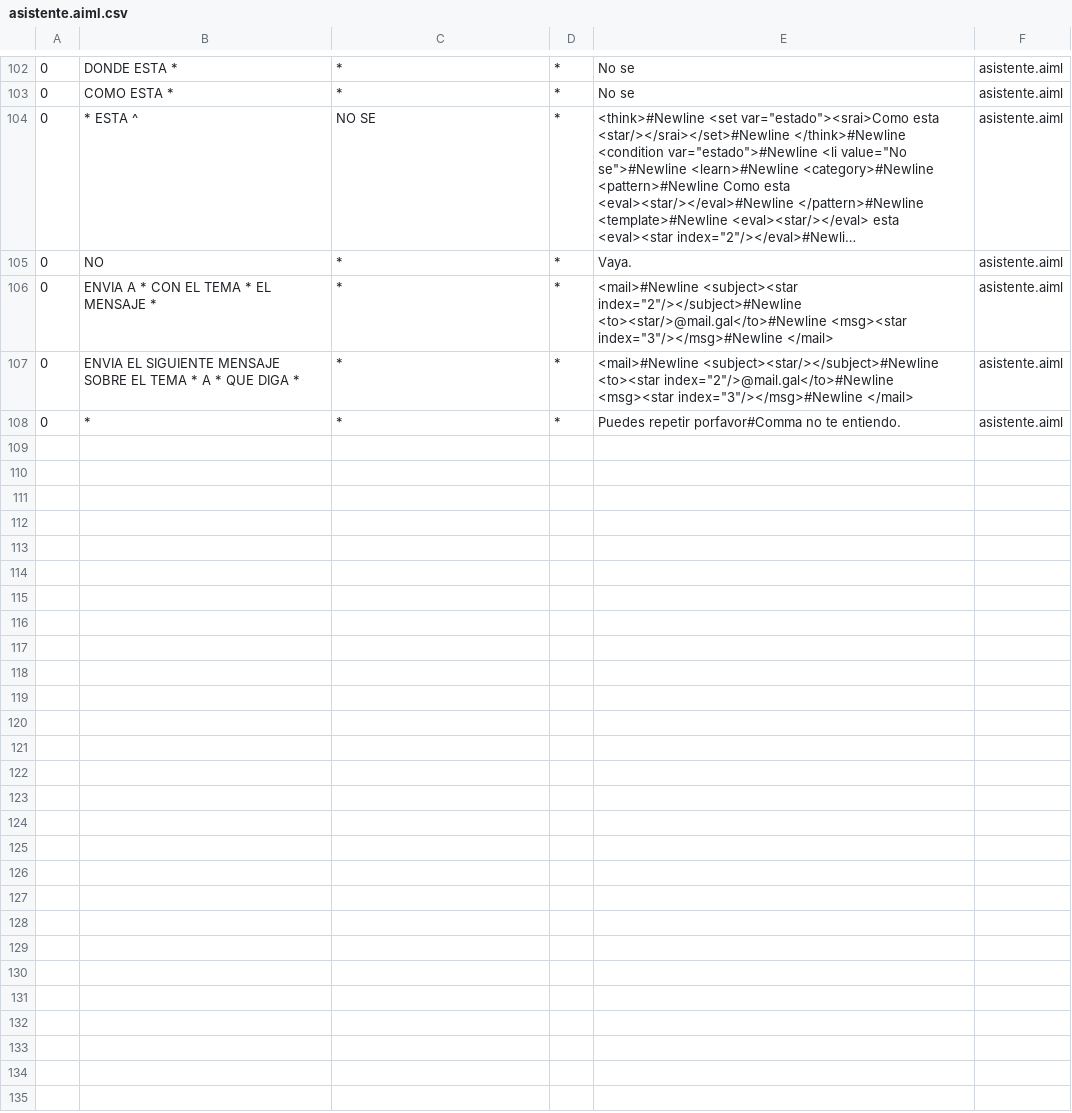
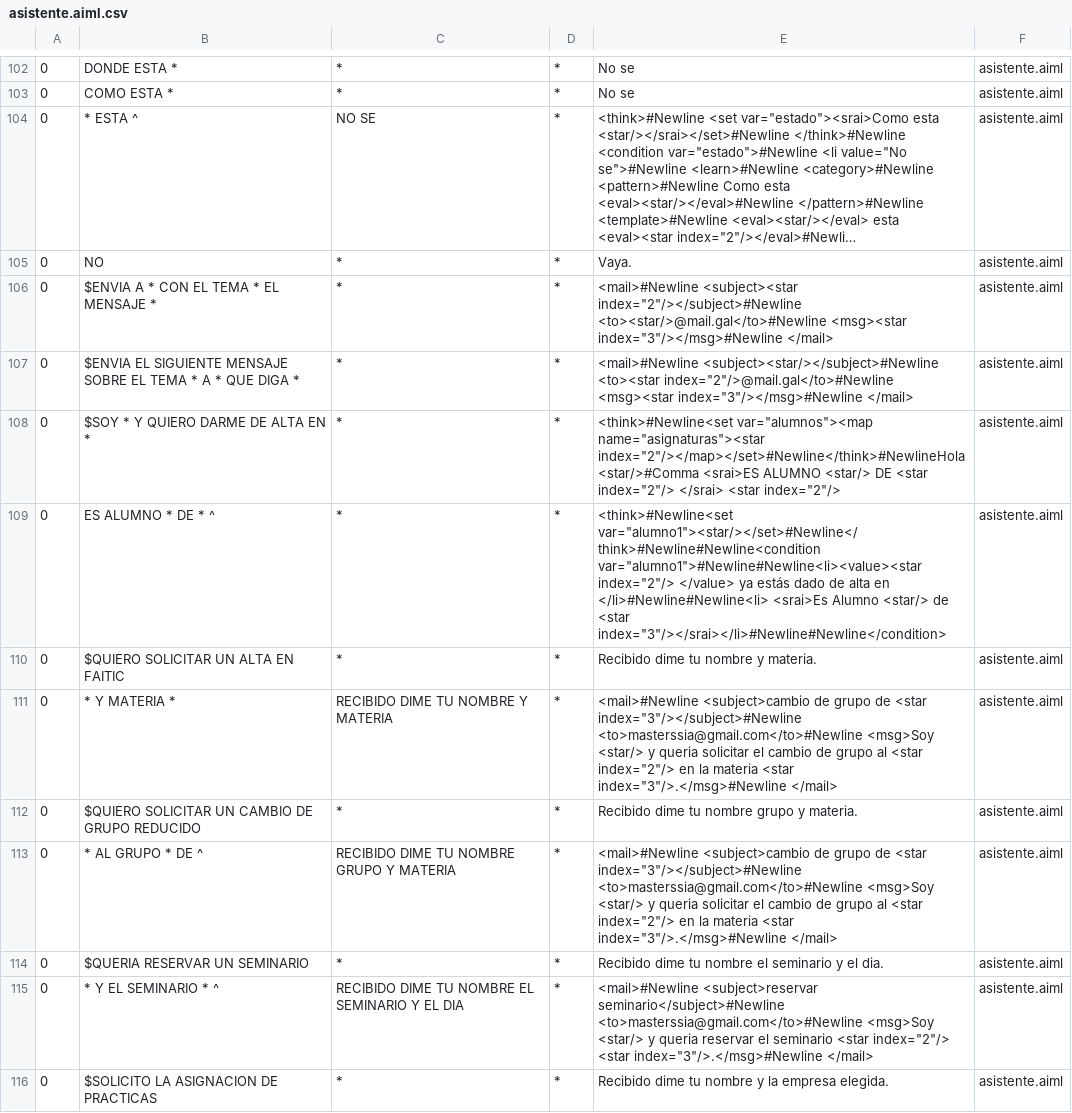
Before and after one commit to angulias/Si-juan, a CSV file: src/resources/bots/pepe/aimlif/asistente.aiml.csv, drawn as a sheet; only a part is shown, gaps mark what is left out; the shorter side is filled out with more unchanged rows; long unchanged cells end in …; the diff covers the shown part only.

```diff
--- a/src/resources/bots/pepe/aimlif/asistente.aiml.csv
+++ b/src/resources/bots/pepe/aimlif/asistente.aiml.csv
@@ -105,3 +105,12 @@
 0,NO,*,*,Vaya.,asistente.aiml
-0,ENVIA A * CON EL TEMA * EL MENSAJE *,*,*,<mail>#Newline		<subject><star index="2"/></subject>#Newline		<to><star/>@mail.gal</to>#Newline		<msg><star index="3"/></msg>#Newline	</mail>,asistente.aiml
-0,ENVIA EL SIGUIENTE MENSAJE SOBRE EL TEMA * A * QUE DIGA *,*,*,<mail>#Newline		<subject><star/></subject>#Newline		<to><star index="2"/>@mail.gal</to>#Newline		<msg><star index="3"/></msg>#Newline	</mail>,asistente.aiml
+0,$ENVIA A * CON EL TEMA * EL MENSAJE *,*,*,<mail>#Newline		<subject><star index="2"/></subject>#Newline		<to><star/>@mail.gal</to>#Newline		<msg><star index="3"/></msg>#Newline	</mail>,asistente.aiml
+0,$ENVIA EL SIGUIENTE MENSAJE SOBRE EL TEMA * A * QUE DIGA *,*,*,<mail>#Newline		<subject><star/></subject>#Newline		<to><star index="2"/>@mail.gal</to>#Newline		<msg><star index="3"/></msg>#Newline	</mail>,asistente.aiml
+0,$SOY * Y QUIERO DARME DE ALTA EN *,*,*,<think>#Newline<set var="alumnos"><map name="asignaturas"><star index="2"/></map></set>#Newline</think>#NewlineHola <star/>#Comma <srai>ES ALUMNO <star/> DE <star index="2"/> </srai> <star index="2"/>,asistente.aiml
+0,ES ALUMNO * DE * ^,*,*,<think>#Newline<set var="alumno1"><star/></set>#Newline</think>#Newline#Newline<condition var="alumno1">#Newline#Newline<li><value><star index="2"/> </value> ya estás dado de alta en </li>#Newline#Newline<li> <srai>Es Alumno <star/> de <star index="3"/></srai></li>#Newline#Newline</condition>,asistente.aiml
+0,$QUIERO SOLICITAR UN ALTA EN FAITIC,*,*,Recibido dime tu nombre y materia.,asistente.aiml
+0,* Y MATERIA *,RECIBIDO DIME TU NOMBRE Y MATERIA,*,<mail>#Newline		<subject>cambio de grupo de <star index="3"/></subject>#Newline		<to>masterssia@gmail.com</to>#Newline		<msg>Soy <star/> y queria solicitar el cambio de grupo al <star index="2"/> en la materia <star index="3"/>.</msg>#Newline	</mail>,asistente.aiml
+0,$QUIERO SOLICITAR UN CAMBIO DE GRUPO REDUCIDO,*,*,Recibido dime tu nombre grupo y materia.,asistente.aiml
+0,* AL GRUPO * DE ^,RECIBIDO DIME TU NOMBRE GRUPO Y MATERIA,*,<mail>#Newline		<subject>cambio de grupo de <star index="3"/></subject>#Newline		<to>masterssia@gmail.com</to>#Newline		<msg>Soy <star/> y queria solicitar el cambio de grupo al <star index="2"/> en la materia <star index="3"/>.</msg>#Newline	</mail>,asistente.aiml
+0,$QUERIA RESERVAR UN SEMINARIO,*,*,Recibido dime tu nombre el seminario y el dia.,asistente.aiml
+0,* Y EL SEMINARIO * ^,RECIBIDO DIME TU NOMBRE EL SEMINARIO Y EL DIA,*,<mail>#Newline		<subject>reservar seminario</subject>#Newline		<to>masterssia@gmail.com</to>#Newline		<msg>Soy <star/> y queria reservar el seminario <star index="2"/> <star index="3"/>.</msg>#Newline	</mail>,asistente.aiml
+0,$SOLICITO LA ASIGNACION DE PRACTICAS,*,*,Recibido dime tu nombre y la empresa elegida.,asistente.aiml
```
Also changed, not shown: 11 added rows elsewhere in this file, 18 other files.
